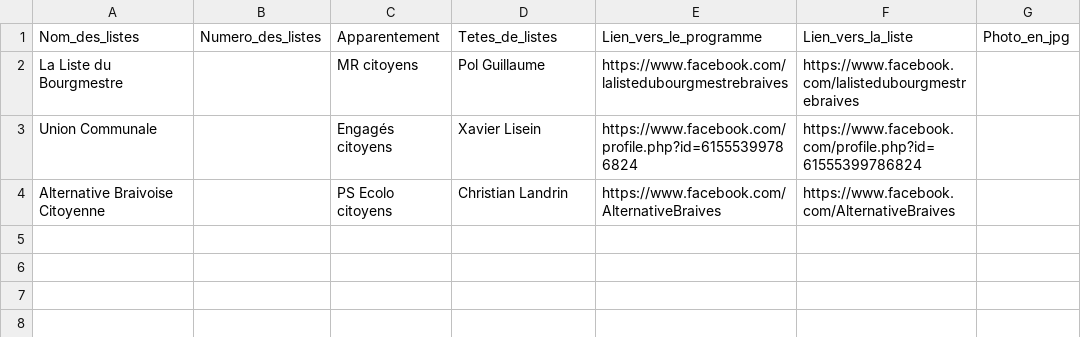
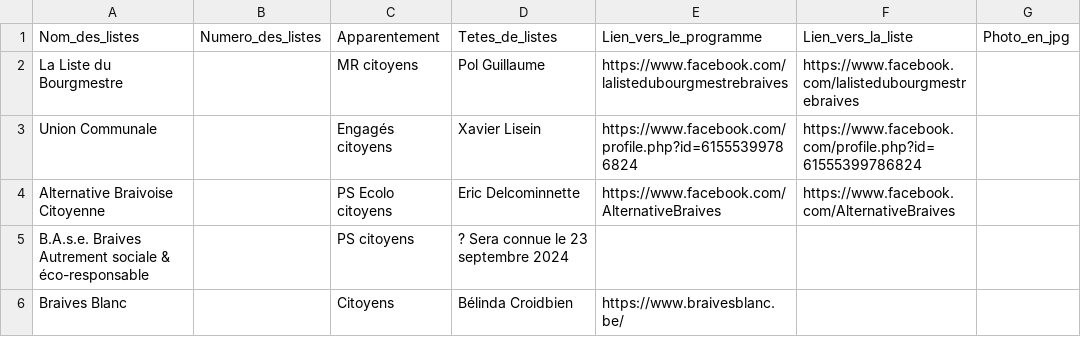
Before and after one commit to amcaw/electionslists, a CSV file: 4260.csv, drawn as a sheet.

Commit message:
Upload CSV file

```diff
--- a/4260.csv
+++ b/4260.csv
@@ -3,2 +3,4 @@ La Liste du Bourgmestre,,MR  citoyens,Pol Guillaume,https://www.facebook.com/lal
 Union Communale,,Engagés  citoyens,Xavier Lisein,https://www.facebook.com/profile.php?id=61555399786824,https://www.facebook.com/profile.php?id=61555399786824,
-Alternative Braivoise Citoyenne,,PS  Ecolo  citoyens,Christian Landrin,https://www.facebook.com/AlternativeBraives,https://www.facebook.com/AlternativeBraives,
+Alternative Braivoise Citoyenne,,PS  Ecolo  citoyens,Eric Delcominnette,https://www.facebook.com/AlternativeBraives,https://www.facebook.com/AlternativeBraives,
+B.A.s.e. Braives Autrement sociale & éco-responsable,,PS  citoyens,? Sera connue le 23 septembre 2024 ,,,
+Braives Blanc,,Citoyens,Bélinda Croidbien,https://www.braivesblanc.be/,,
```
